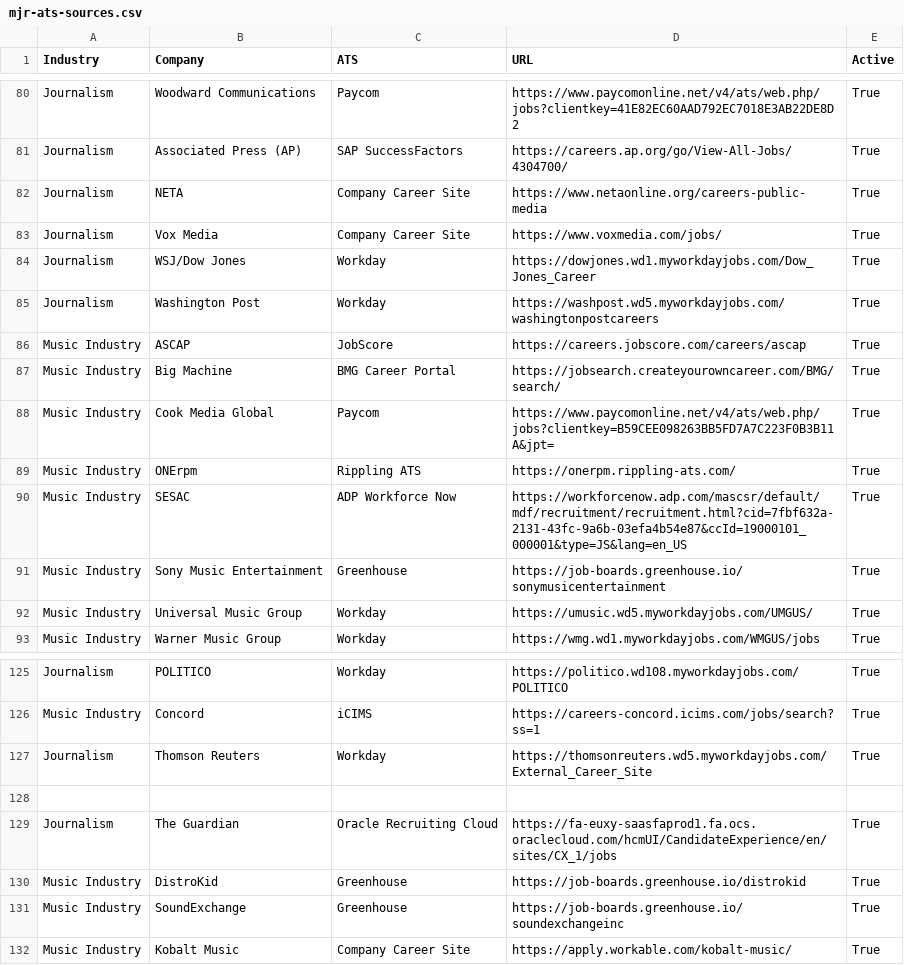
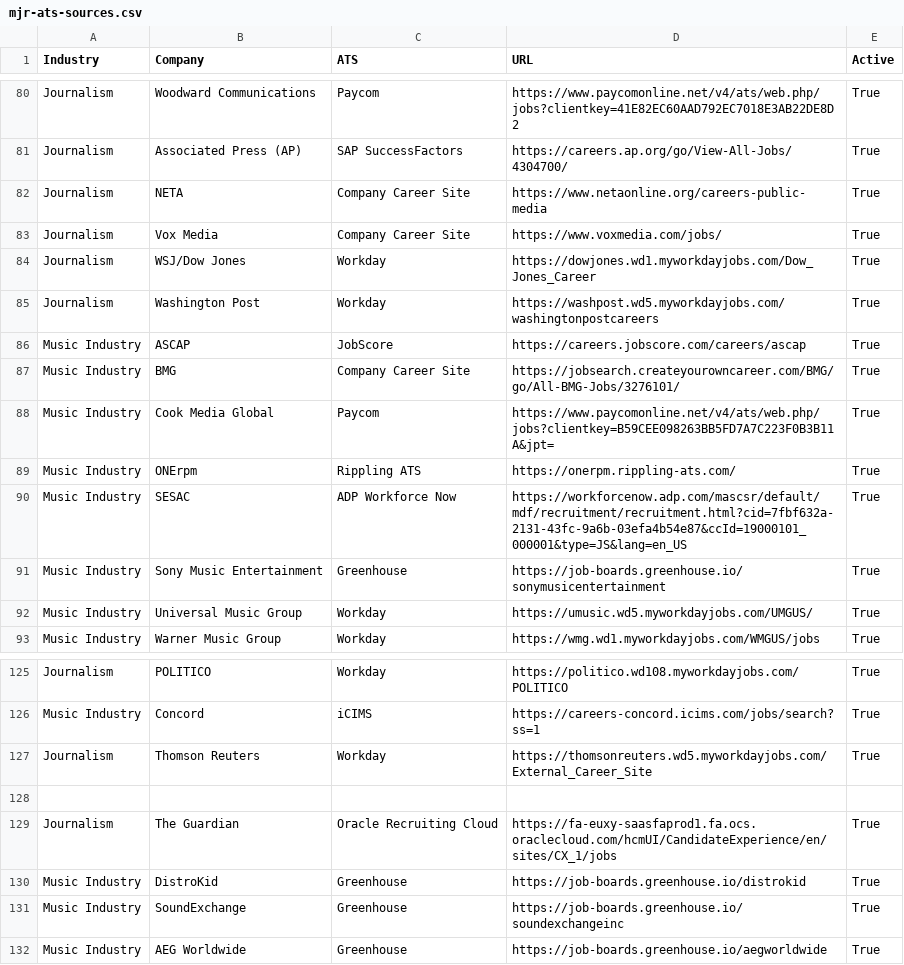
Before and after one commit to Mediajobsreport/mjr-jobs-feed, a CSV file: mjr-ats-sources.csv, drawn as a sheet; only a part is shown, gaps mark what is left out.

Commit message:
Fix BMG career source and add AEG music jobs

```diff
--- a/mjr-ats-sources.csv
+++ b/mjr-ats-sources.csv
@@ -86,3 +86,3 @@ Journalism,Washington Post,Workday,https://washpost.wd5.myworkdayjobs.com/washin
 Music Industry,ASCAP,JobScore,https://careers.jobscore.com/careers/ascap,True
-Music Industry,Big Machine,BMG Career Portal,https://jobsearch.createyourowncareer.com/BMG/search/,True
+Music Industry,BMG,Company Career Site,https://jobsearch.createyourowncareer.com/BMG/go/All-BMG-Jobs/3276101/,True
 Music Industry,Cook Media Global,Paycom,https://www.paycomonline.net/v4/ats/web.php/jobs?clientkey=B59CEE098263BB5FD7A7C223F0B3B11A&jpt=,True
@@ -131,2 +131,2 @@ Music Industry,DistroKid,Greenhouse,https://job-boards.greenhouse.io/distrokid,T
 Music Industry,SoundExchange,Greenhouse,https://job-boards.greenhouse.io/soundexchangeinc,True
-Music Industry,Kobalt Music,Company Career Site,https://apply.workable.com/kobalt-music/,True
+Music Industry,AEG Worldwide,Greenhouse,https://job-boards.greenhouse.io/aegworldwide,True
```
